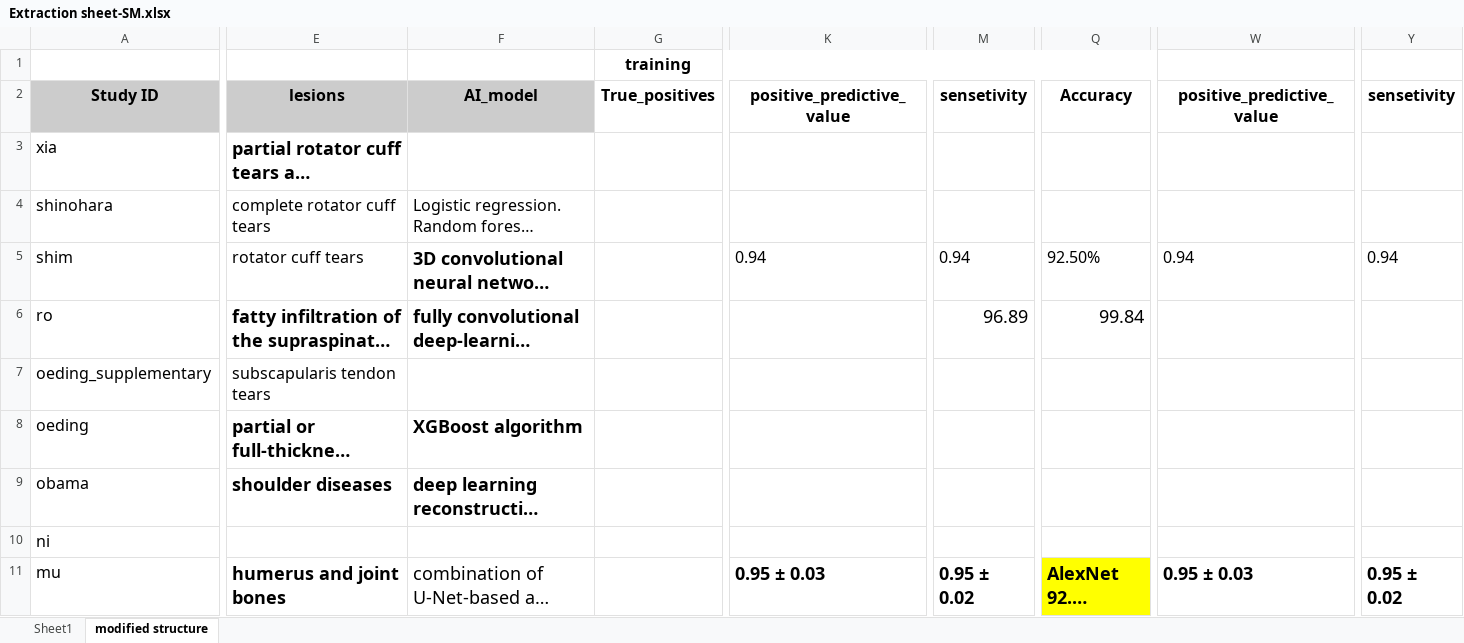
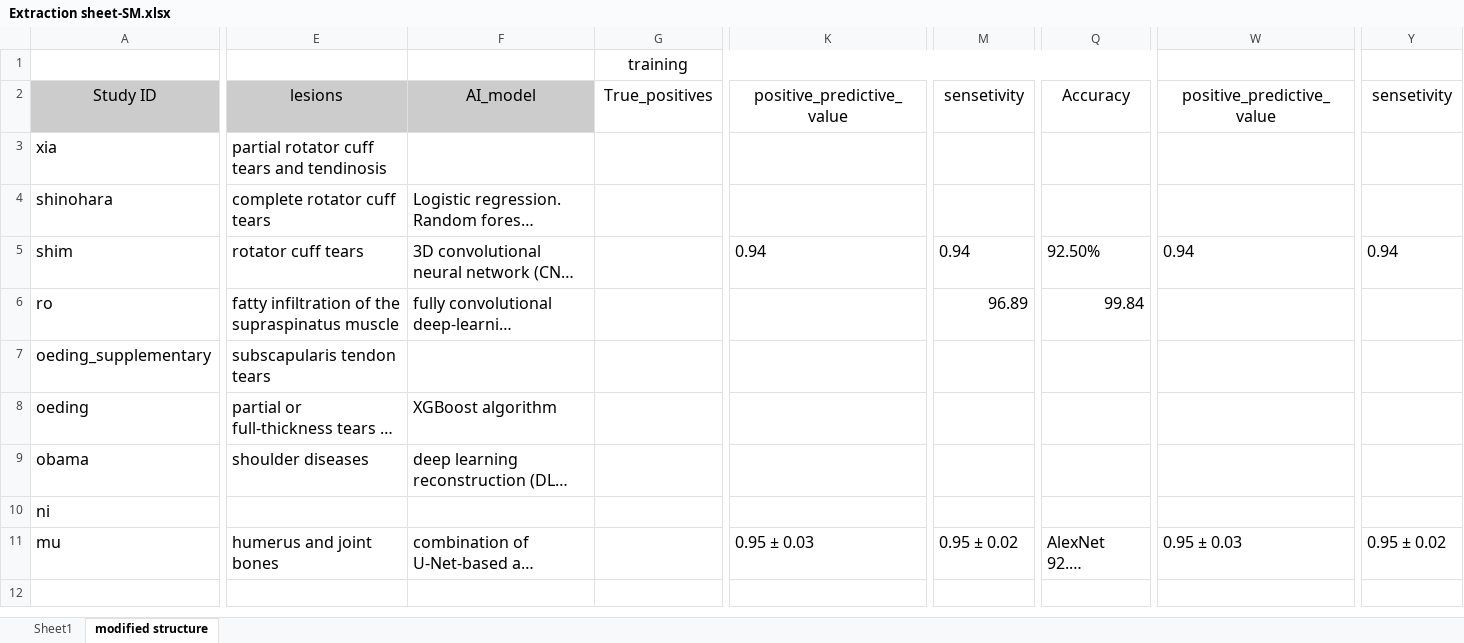
Before and after one commit to tired-Llama/bahmani-sysrev, an Excel workbook: shoulder/original data/Extraction sheet-SM.xlsx, sheet modified structure, drawn as a sheet; only a part is shown, gaps mark what is left out; long unchanged cells end in …; values as stored, in another font and other column widths than the file's, no borders; the diff covers the shown part only; the diff names each change by its address in the sheet, - before the commit and + after, or states it on an @@ line.

Commit message:
update formatting

```diff
--- a/shoulder/original data/Extraction sheet-SM.xlsx (sheet modified structure)
+++ b/shoulder/original data/Extraction sheet-SM.xlsx (sheet modified structure)
-G1 bold: on
+G1 bold: off
-A2:Y2 bold: on
+A2:Y2 bold: off
-E3 bold: on
+E3 bold: off, text size: smaller
-F5 bold: on
+F5 bold: off, text size: smaller
-E6:F6 bold: on
+E6:F6 bold: off, text size: smaller
@@ M6 text size: smaller @@
@@ Q6 text size: smaller @@
-E8:F9 bold: on
+E8:F9 bold: off, text size: smaller
-E11 bold: on
+E11 bold: off
@@ E11:F11 text size: smaller @@
-K11 bold: on
+K11 bold: off, text size: smaller
-M11 bold: on
+M11 bold: off, text size: smaller
@@ Q11 bold: on → off, text size: smaller, fill: #FFFF00 → none @@
-W11 bold: on
+W11 bold: off, text size: smaller
-Y11 bold: on
+Y11 bold: off, text size: smaller
```
Also changed, not shown: cell formats elsewhere in this sheet.
